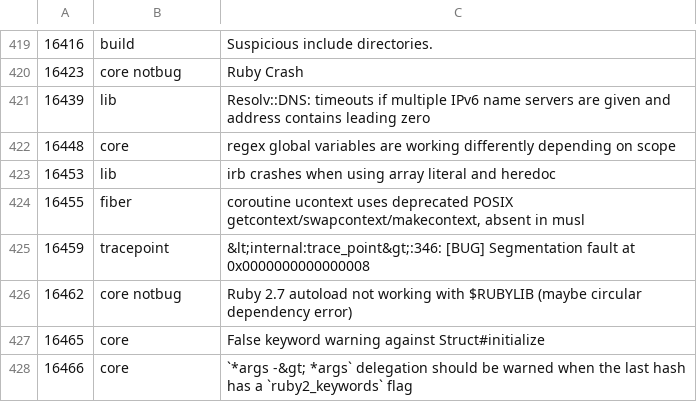
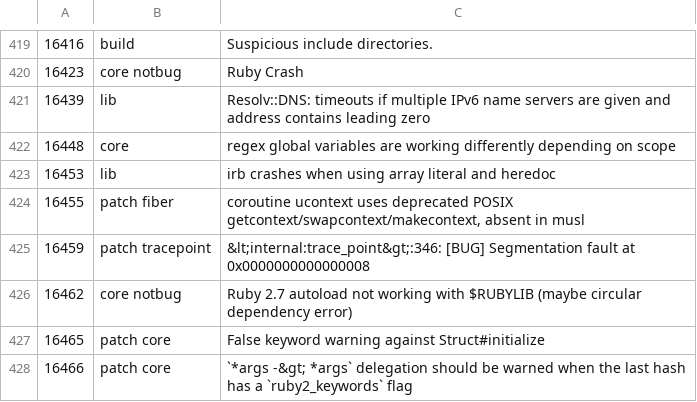
Before and after one commit to jeremyevans/tagged-ruby-bugs, a CSV file: ruby-bugs.csv, drawn as a sheet; only a part is shown, gaps mark what is left out.

Commit message:
Udpate ruby bugs

```diff
--- a/ruby-bugs.csv
+++ b/ruby-bugs.csv
@@ -423,6 +423,6 @@
 16453,lib,irb crashes when using array literal and heredoc
-16455,fiber,"coroutine ucontext uses deprecated POSIX getcontext/swapcontext/makecontext, absent in musl"
-16459,tracepoint,&lt;internal:trace_point&gt;:346: [BUG] Segmentation fault at 0x0000000000000008
+16455,patch fiber,"coroutine ucontext uses deprecated POSIX getcontext/swapcontext/makecontext, absent in musl"
+16459,patch tracepoint,&lt;internal:trace_point&gt;:346: [BUG] Segmentation fault at 0x0000000000000008
 16462,core notbug,Ruby 2.7 autoload not working with $RUBYLIB (maybe circular dependency error)
-16465,core,False keyword warning against Struct#initialize
-16466,core,`*args -&gt; *args` delegation should be warned when the last hash has a `ruby2_keywords` flag
+16465,patch core,False keyword warning against Struct#initialize
+16466,patch core,`*args -&gt; *args` delegation should be warned when the last hash has a `ruby2_keywords` flag
```
